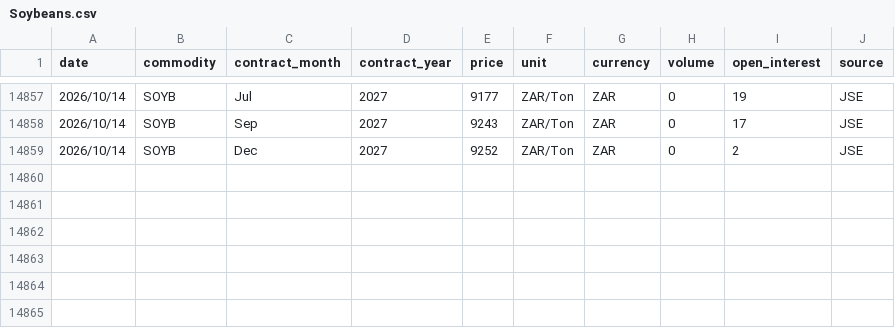
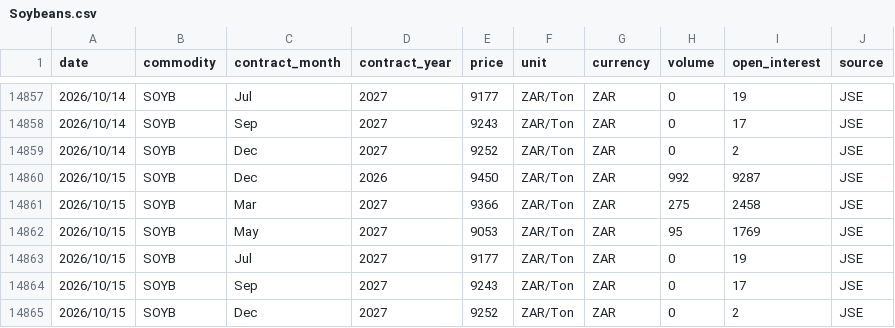
Before and after one commit to GrainDataIntelligence/grain-data-intelligence, a CSV file: charting-react/public/data/price_history/Soybeans.csv, drawn as a sheet; only a part is shown, gaps mark what is left out.

Commit message:
Update AGR price history through October 15, 2026

```diff
--- a/charting-react/public/data/price_history/Soybeans.csv
+++ b/charting-react/public/data/price_history/Soybeans.csv
@@ -14859 +14859,7 @@ date,commodity,contract_month,contract_year,price,unit,currency,volume,open_inte
 2026/10/14,SOYB,Dec,2027,9252,ZAR/Ton,ZAR,0,2,JSE
+2026/10/15,SOYB,Dec,2026,9450,ZAR/Ton,ZAR,992,9287,JSE
+2026/10/15,SOYB,Mar,2027,9366,ZAR/Ton,ZAR,275,2458,JSE
+2026/10/15,SOYB,May,2027,9053,ZAR/Ton,ZAR,95,1769,JSE
+2026/10/15,SOYB,Jul,2027,9177,ZAR/Ton,ZAR,0,19,JSE
+2026/10/15,SOYB,Sep,2027,9243,ZAR/Ton,ZAR,0,17,JSE
+2026/10/15,SOYB,Dec,2027,9252,ZAR/Ton,ZAR,0,2,JSE
```
Also changed, not shown: charting-react/public/data/price_history/Corn.csv, charting-react/public/data/price_history/Sunflower.csv, 5 other files.
